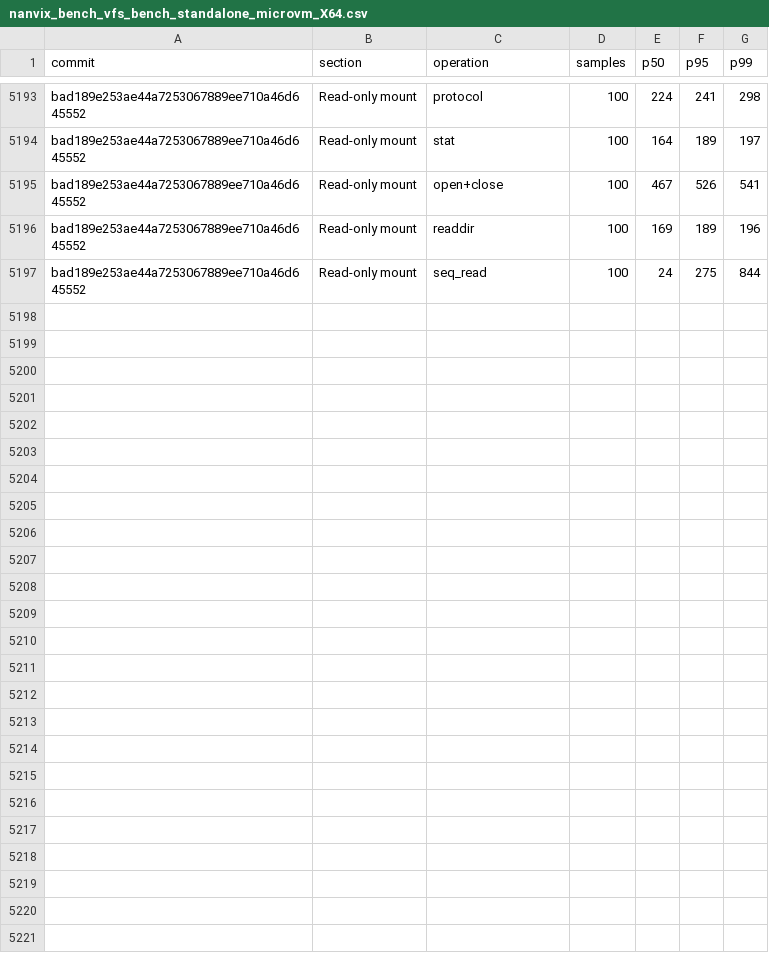
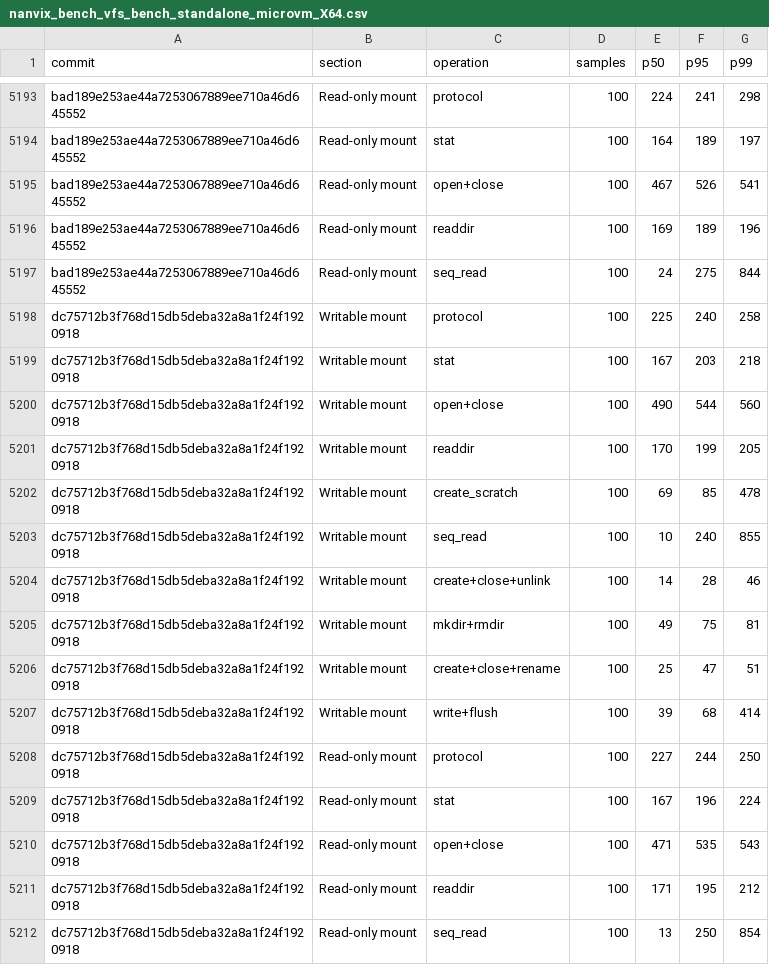
Before and after one commit to nanvix/nanvix, a CSV file: www/bench/data/linux-baremetal/nanvix_bench_vfs_bench_standalone_microvm_X64.csv, drawn as a sheet; only a part is shown, gaps mark what is left out.

```diff
--- a/www/bench/data/linux-baremetal/nanvix_bench_vfs_bench_standalone_microvm_X64.csv
+++ b/www/bench/data/linux-baremetal/nanvix_bench_vfs_bench_standalone_microvm_X64.csv
@@ -5197 +5197,16 @@ bad189e253ae44a7253067889ee710a46d645552,Read-only mount,readdir,100,169,189,196
 bad189e253ae44a7253067889ee710a46d645552,Read-only mount,seq_read,100,24,275,844
+dc75712b3f768d15db5deba32a8a1f24f1920918,Writable mount,protocol,100,225,240,258
+dc75712b3f768d15db5deba32a8a1f24f1920918,Writable mount,stat,100,167,203,218
+dc75712b3f768d15db5deba32a8a1f24f1920918,Writable mount,open+close,100,490,544,560
+dc75712b3f768d15db5deba32a8a1f24f1920918,Writable mount,readdir,100,170,199,205
+dc75712b3f768d15db5deba32a8a1f24f1920918,Writable mount,create_scratch,100,69,85,478
+dc75712b3f768d15db5deba32a8a1f24f1920918,Writable mount,seq_read,100,10,240,855
+dc75712b3f768d15db5deba32a8a1f24f1920918,Writable mount,create+close+unlink,100,14,28,46
+dc75712b3f768d15db5deba32a8a1f24f1920918,Writable mount,mkdir+rmdir,100,49,75,81
+dc75712b3f768d15db5deba32a8a1f24f1920918,Writable mount,create+close+rename,100,25,47,51
+dc75712b3f768d15db5deba32a8a1f24f1920918,Writable mount,write+flush,100,39,68,414
+dc75712b3f768d15db5deba32a8a1f24f1920918,Read-only mount,protocol,100,227,244,250
+dc75712b3f768d15db5deba32a8a1f24f1920918,Read-only mount,stat,100,167,196,224
+dc75712b3f768d15db5deba32a8a1f24f1920918,Read-only mount,open+close,100,471,535,543
+dc75712b3f768d15db5deba32a8a1f24f1920918,Read-only mount,readdir,100,171,195,212
+dc75712b3f768d15db5deba32a8a1f24f1920918,Read-only mount,seq_read,100,13,250,854
```
Also changed, not shown: www/bench/data/linux-baremetal/nanvix_bench_snapshot_restore_standalone_microvm_X64.csv, www/bench/data/linux-baremetal/nanvix_bench_syscall_bench_standalone_microvm_X64.csv, 6 other files.
